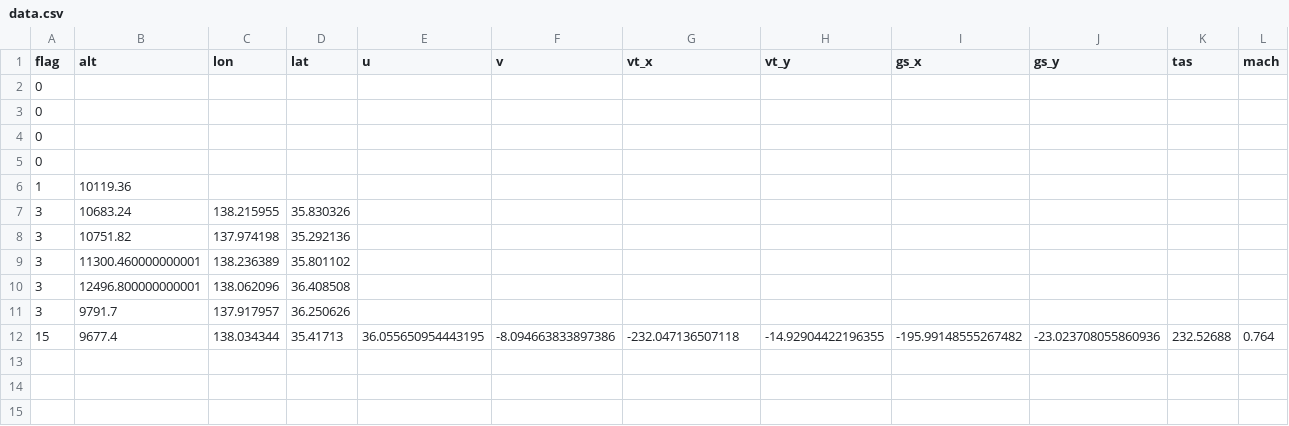
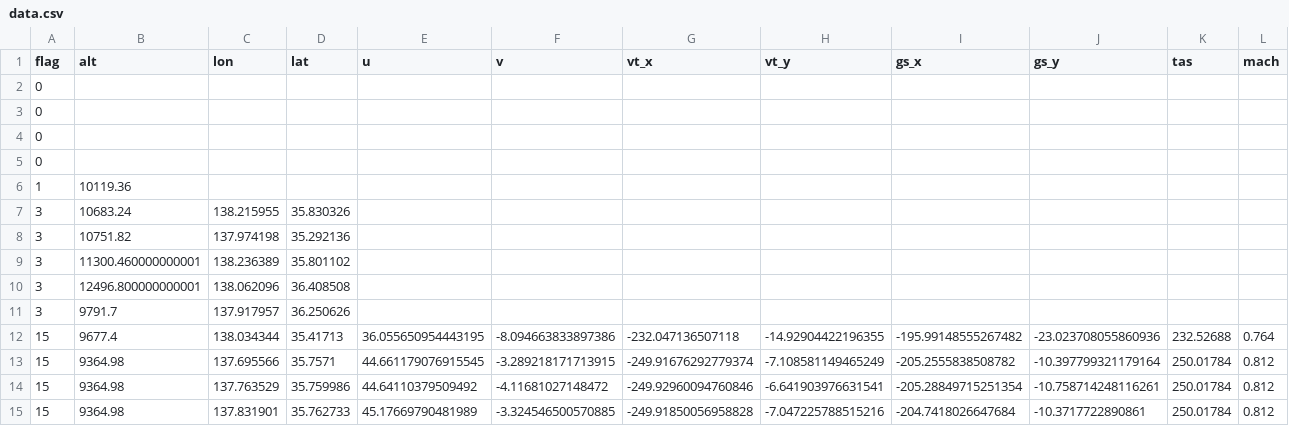
Before and after one commit to nihsok/sdr, a CSV file: aircraft/ads-b/web/data.csv, drawn as a sheet; only a part is shown; rows hold the shown columns only; the diff names each change by its address in the sheet, - before the commit and + after, or states it on an @@ line.

```diff
--- a/aircraft/ads-b/web/data.csv
+++ b/aircraft/ads-b/web/data.csv
+row 13: 15 | 9364.98 | 137.695566 | 35.7571 | 44.661179076915545 | -3.289218171713915 | -249.91676292779374 | -7.108581149465249 | -205.2555838508782 | -10.397799321179164 | 250.01784 | 0.812
+row 14: 15 | 9364.98 | 137.763529 | 35.759986 | 44.64110379509492 | -4.11681027148472 | -249.92960094760846 | -6.641903976631541 | -205.28849715251354 | -10.758714248116261 | 250.01784 | 0.812
+row 15: 15 | 9364.98 | 137.831901 | 35.762733 | 45.17669790481989 | -3.324546500570885 | -249.91850056958828 | -7.047225788515216 | -204.7418026647684 | -10.3717722890861 | 250.01784 | 0.812
```
Also changed, not shown: 1 other file.
